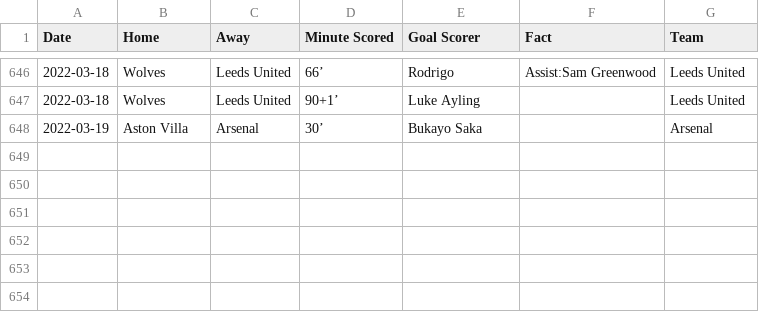
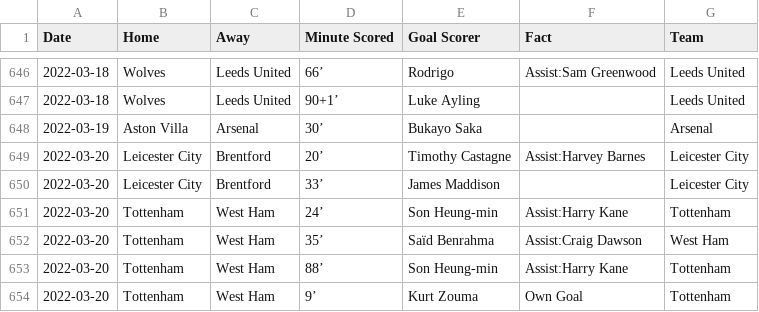
Before and after one commit to marvel308/marvel308.github.io, a CSV file: critical_data.csv, drawn as a sheet; only a part is shown, gaps mark what is left out.

```diff
--- a/critical_data.csv
+++ b/critical_data.csv
@@ -648 +648,7 @@ Date,Home,Away,Minute Scored,Goal Scorer,Fact,Team
 2022-03-19,Aston Villa,Arsenal,30’,Bukayo Saka,,Arsenal
+2022-03-20,Leicester City,Brentford,20’,Timothy Castagne,Assist:Harvey Barnes,Leicester City
+2022-03-20,Leicester City,Brentford,33’,James Maddison,,Leicester City
+2022-03-20,Tottenham,West Ham,24’,Son Heung-min,Assist:Harry Kane,Tottenham
+2022-03-20,Tottenham,West Ham,35’,Saïd Benrahma,Assist:Craig Dawson,West Ham
+2022-03-20,Tottenham,West Ham,88’,Son Heung-min,Assist:Harry Kane,Tottenham
+2022-03-20,Tottenham,West Ham,9’,Kurt Zouma,Own Goal,Tottenham
```
Also changed, not shown: data.csv.
